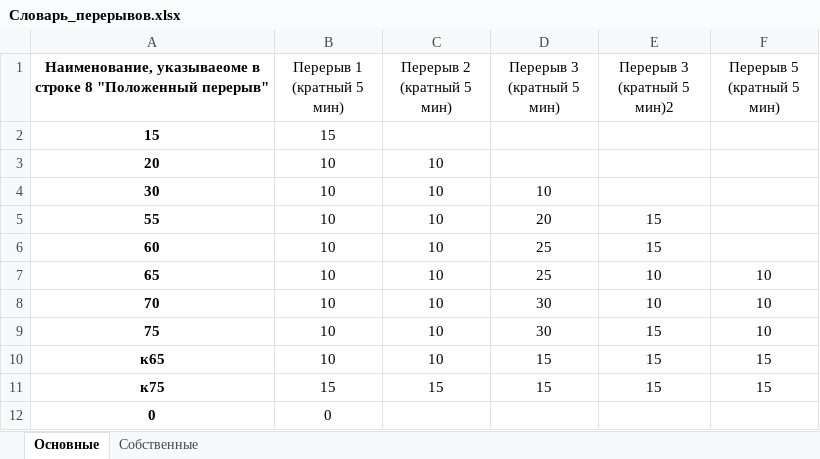
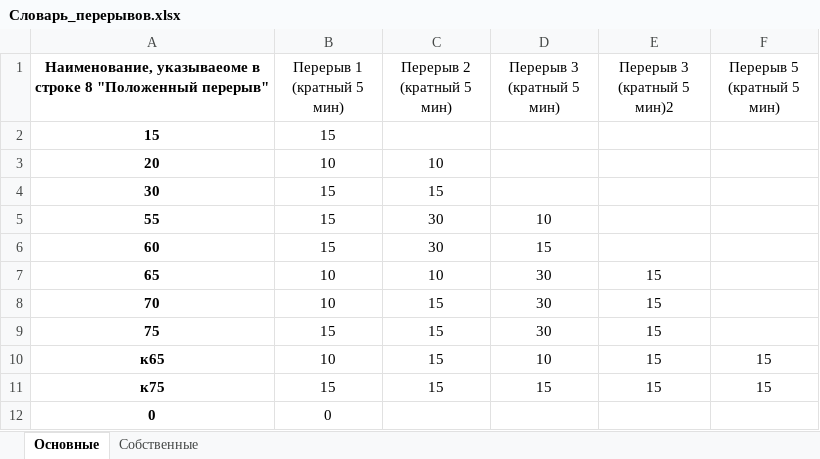
Before and after one commit to YuGo2021/pereriv, an Excel workbook: Словарь_перерывов.xlsx, sheet Основные, drawn as a sheet; values as stored, in another font and other column widths than the file's, no borders; table styles not drawn; the diff names each change by its address in the sheet, - before the commit and + after, or states it on an @@ line.

```diff
--- a/Словарь_перерывов.xlsx (sheet Основные)
+++ b/Словарь_перерывов.xlsx (sheet Основные)
-B4:B6 (Перерыв 1 (кратный 5 мин)): 10
+B4:B6 (Перерыв 1 (кратный 5 мин)): 15
-C4 (Перерыв 2 (кратный 5 мин)): 10
+C4 (Перерыв 2 (кратный 5 мин)): 15
-D4 (Перерыв 3 (кратный 5 мин)): 10
+D4 (Перерыв 3 (кратный 5 мин)): (empty)
-C5:C6 (Перерыв 2 (кратный 5 мин)): 10
+C5:C6 (Перерыв 2 (кратный 5 мин)): 30
-D5 (Перерыв 3 (кратный 5 мин)): 20
+D5 (Перерыв 3 (кратный 5 мин)): 10
-E5:E6 (Перерыв 3 (кратный 5 мин)2): 15
+E5:E6 (Перерыв 3 (кратный 5 мин)2): (empty)
-D6 (Перерыв 3 (кратный 5 мин)): 25
+D6 (Перерыв 3 (кратный 5 мин)): 15
-D7 (Перерыв 3 (кратный 5 мин)): 25
+D7 (Перерыв 3 (кратный 5 мин)): 30
-E7:E8 (Перерыв 3 (кратный 5 мин)2): 10
+E7:E8 (Перерыв 3 (кратный 5 мин)2): 15
-F7:F9 (Перерыв 5 (кратный 5 мин)): 10
+F7:F9 (Перерыв 5 (кратный 5 мин)): (empty)
-C8:C10 (Перерыв 2 (кратный 5 мин)): 10
+C8:C10 (Перерыв 2 (кратный 5 мин)): 15
-B9 (Перерыв 1 (кратный 5 мин)): 10
+B9 (Перерыв 1 (кратный 5 мин)): 15
-D10 (Перерыв 3 (кратный 5 мин)): 15
+D10 (Перерыв 3 (кратный 5 мин)): 10
```
Also changed, not shown: sheet Собственные, Смирновка.xlsx, перерывы_сборка.xlsx, 4 other files.
